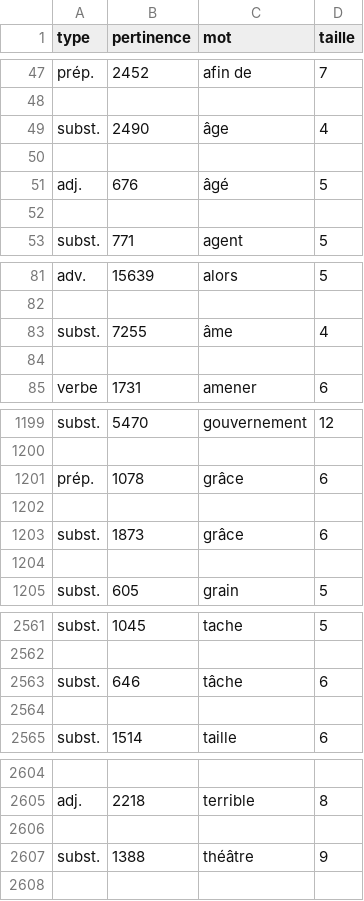
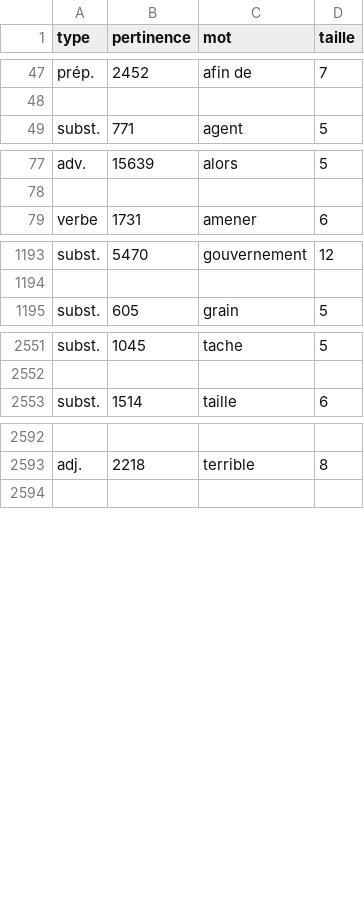
Before and after one commit to NakuDev/DactyloFun, a CSV file: dictout.csv, drawn as a sheet; only a part is shown, gaps mark what is left out; the diff names each change by its address in the sheet, - before the commit and + after, or states it on an @@ line.

Commit message:
removed â

```diff
--- a/dictout.csv
+++ b/dictout.csv
-row 49: subst. | 2490 | âge | 4
-row 50: (empty)
-row 51: adj. | 676 | âgé | 5
-row 52: (empty)
-row 83: subst. | 7255 | âme | 4
-row 84: (empty)
-row 1201: prép. | 1078 | grâce | 6
-row 1202: (empty)
-row 1203: subst. | 1873 | grâce | 6
-row 1204: (empty)
-row 2563: subst. | 646 | tâche | 6
-row 2564: (empty)
-row 2606: (empty)
-row 2607: subst. | 1388 | théâtre | 9
```
